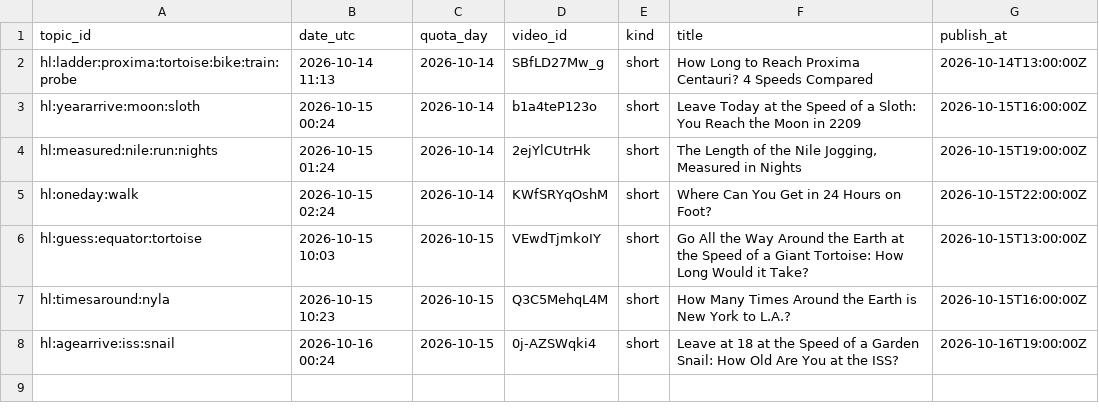
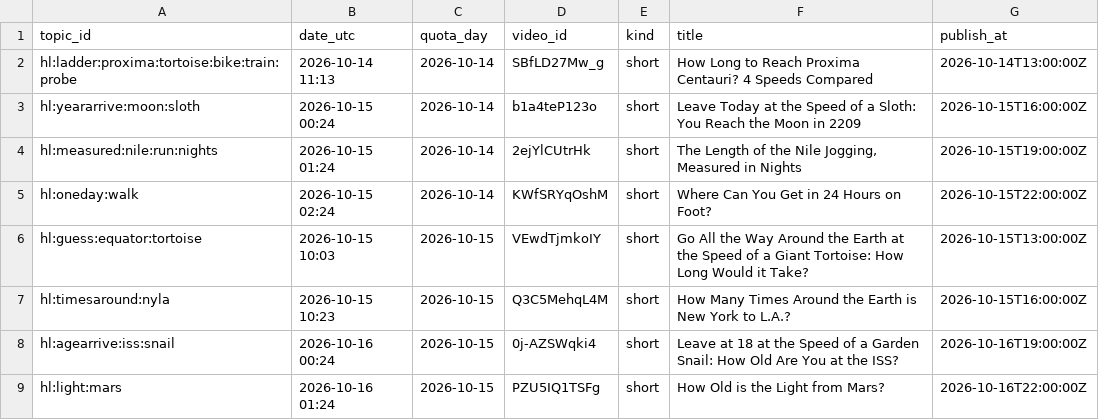
Before and after one commit to olgunkadirgulhan/fenek-de-en, a CSV file: howlong_published.csv, drawn as a sheet; the diff names each change by its address in the sheet, - before the commit and + after, or states it on an @@ line.

Commit message:
howlong: 2026-10-16-0124

```diff
--- a/howlong_published.csv
+++ b/howlong_published.csv
+row 9: hl:light:mars | 2026-10-16 01:24 | 2026-10-15 | PZU5IQ1TSFg | short | How Old is the Light from Mars? | 2026-10-16T22:00:00Z
```
